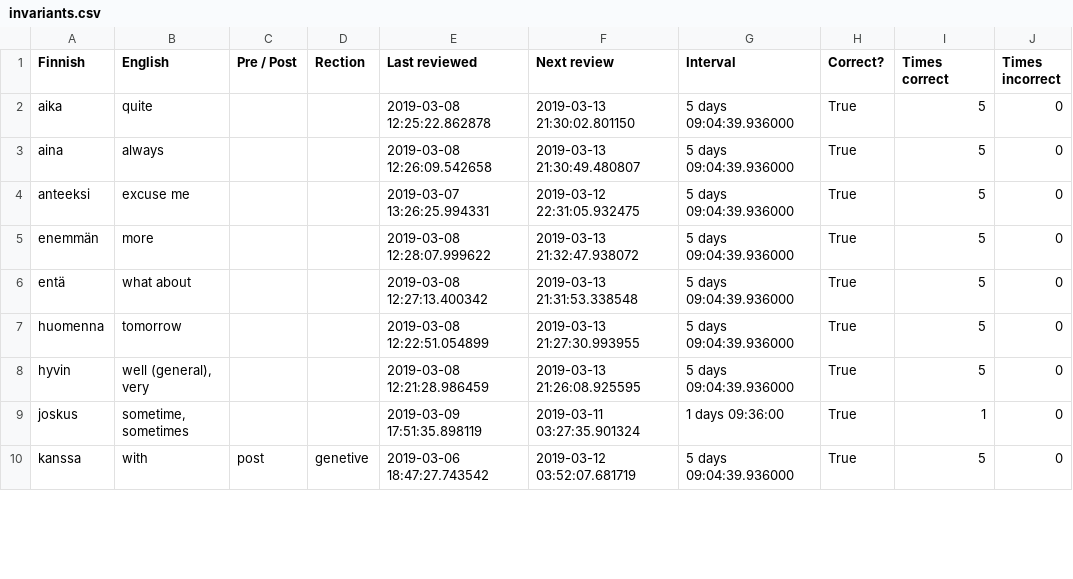
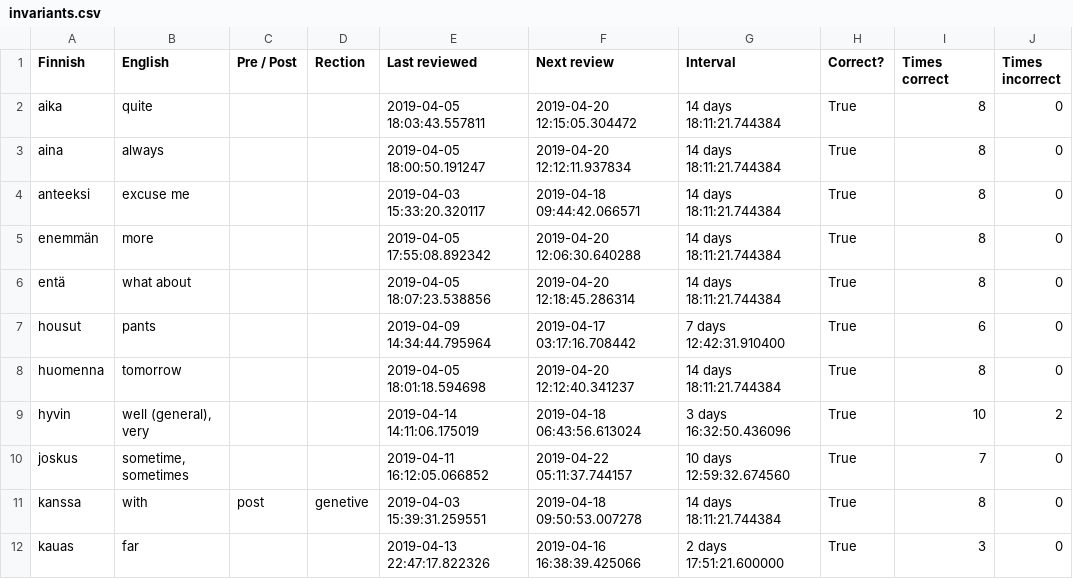
Before and after one commit to tbilsbor/finncards, a CSV file: invariants.csv, drawn as a sheet; only a part is shown; the diff covers the shown part only.

```diff
--- a/invariants.csv
+++ b/invariants.csv
@@ -1,10 +1,12 @@
 Finnish,English,Pre / Post,Rection,Last reviewed,Next review,Interval,Correct?,Times correct,Times incorrect
-aika,quite,,,2019-03-08 12:25:22.862878,2019-03-13 21:30:02.801150,5 days 09:04:39.936000,True,5,0
-aina,always,,,2019-03-08 12:26:09.542658,2019-03-13 21:30:49.480807,5 days 09:04:39.936000,True,5,0
-anteeksi,excuse me,,,2019-03-07 13:26:25.994331,2019-03-12 22:31:05.932475,5 days 09:04:39.936000,True,5,0
-enemmän,more,,,2019-03-08 12:28:07.999622,2019-03-13 21:32:47.938072,5 days 09:04:39.936000,True,5,0
-entä,what about,,,2019-03-08 12:27:13.400342,2019-03-13 21:31:53.338548,5 days 09:04:39.936000,True,5,0
-huomenna,tomorrow,,,2019-03-08 12:22:51.054899,2019-03-13 21:27:30.993955,5 days 09:04:39.936000,True,5,0
-hyvin,"well (general), very",,,2019-03-08 12:21:28.986459,2019-03-13 21:26:08.925595,5 days 09:04:39.936000,True,5,0
-joskus,"sometime, sometimes",,,2019-03-09 17:51:35.898119,2019-03-11 03:27:35.901324,1 days 09:36:00,True,1,0
-kanssa,with,post,genetive,2019-03-06 18:47:27.743542,2019-03-12 03:52:07.681719,5 days 09:04:39.936000,True,5,0
+aika,quite,,,2019-04-05 18:03:43.557811,2019-04-20 12:15:05.304472,14 days 18:11:21.744384,True,8,0
+aina,always,,,2019-04-05 18:00:50.191247,2019-04-20 12:12:11.937834,14 days 18:11:21.744384,True,8,0
+anteeksi,excuse me,,,2019-04-03 15:33:20.320117,2019-04-18 09:44:42.066571,14 days 18:11:21.744384,True,8,0
+enemmän,more,,,2019-04-05 17:55:08.892342,2019-04-20 12:06:30.640288,14 days 18:11:21.744384,True,8,0
+entä,what about,,,2019-04-05 18:07:23.538856,2019-04-20 12:18:45.286314,14 days 18:11:21.744384,True,8,0
+housut,pants,,,2019-04-09 14:34:44.795964,2019-04-17 03:17:16.708442,7 days 12:42:31.910400,True,6,0
+huomenna,tomorrow,,,2019-04-05 18:01:18.594698,2019-04-20 12:12:40.341237,14 days 18:11:21.744384,True,8,0
+hyvin,"well (general), very",,,2019-04-14 14:11:06.175019,2019-04-18 06:43:56.613024,3 days 16:32:50.436096,True,10,2
+joskus,"sometime, sometimes",,,2019-04-11 16:12:05.066852,2019-04-22 05:11:37.744157,10 days 12:59:32.674560,True,7,0
+kanssa,with,post,genetive,2019-04-03 15:39:31.259551,2019-04-18 09:50:53.007278,14 days 18:11:21.744384,True,8,0
+kauas,far,,,2019-04-13 22:47:17.822326,2019-04-16 16:38:39.425066,2 days 17:51:21.600000,True,3,0
```
Also changed, not shown: 3 added rows and 98 edited cells elsewhere in this file, 2 other files.
